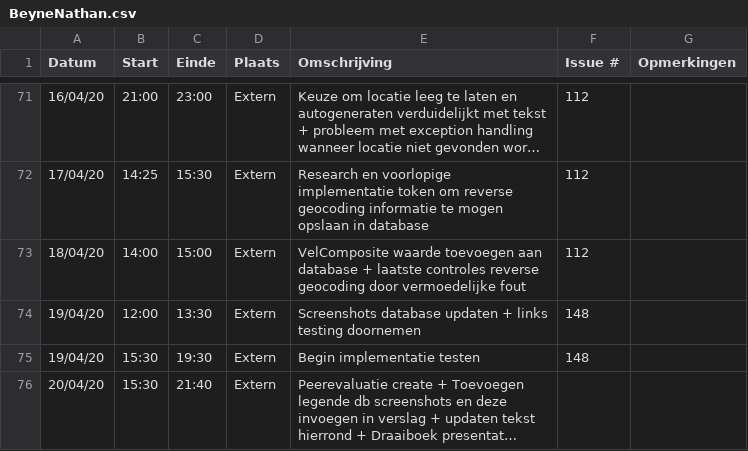
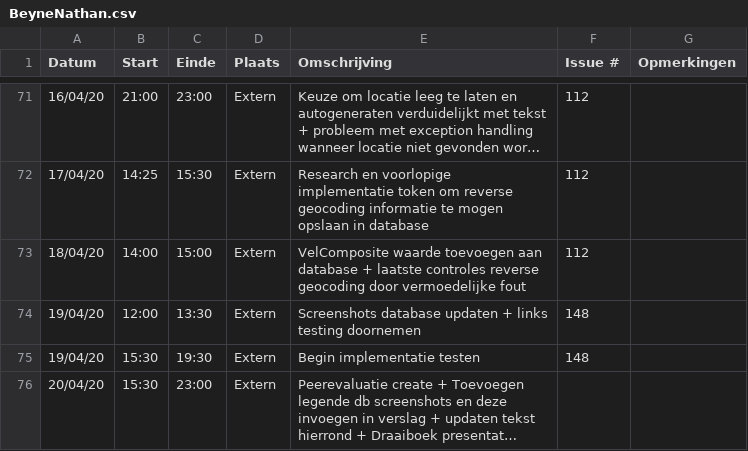
Before and after one commit to philipkukoba/Bachelors-Dissertation-DroneWebApp, a CSV file: logboeken/BeyneNathan.csv, drawn as a sheet; only a part is shown, gaps mark what is left out; long unchanged cells end in …; the diff names each change by its address in the sheet, - before the commit and + after, or states it on an @@ line.

Commit message:
Update BeyneNathan.csv

```diff
--- a/logboeken/BeyneNathan.csv
+++ b/logboeken/BeyneNathan.csv
-C76 (Einde): 21:40
+C76 (Einde): 23:00
```
